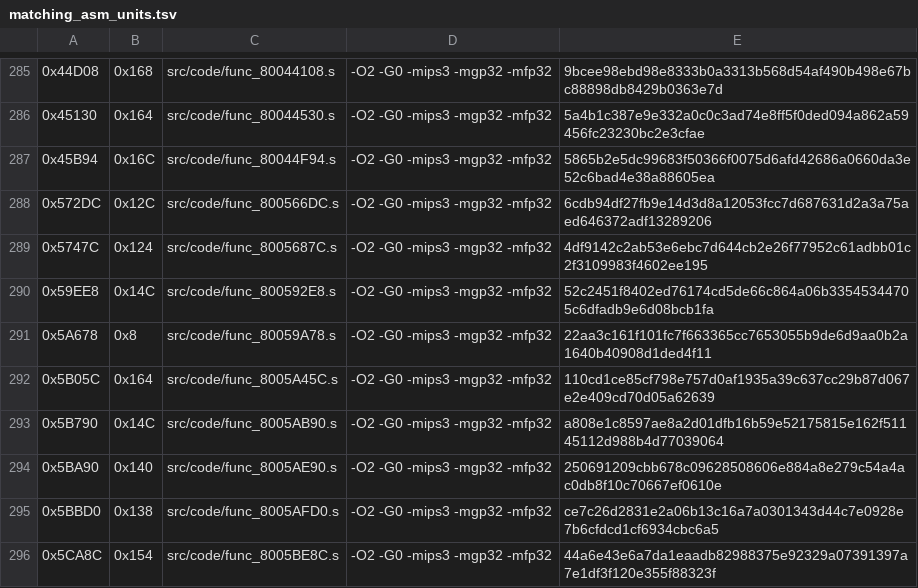
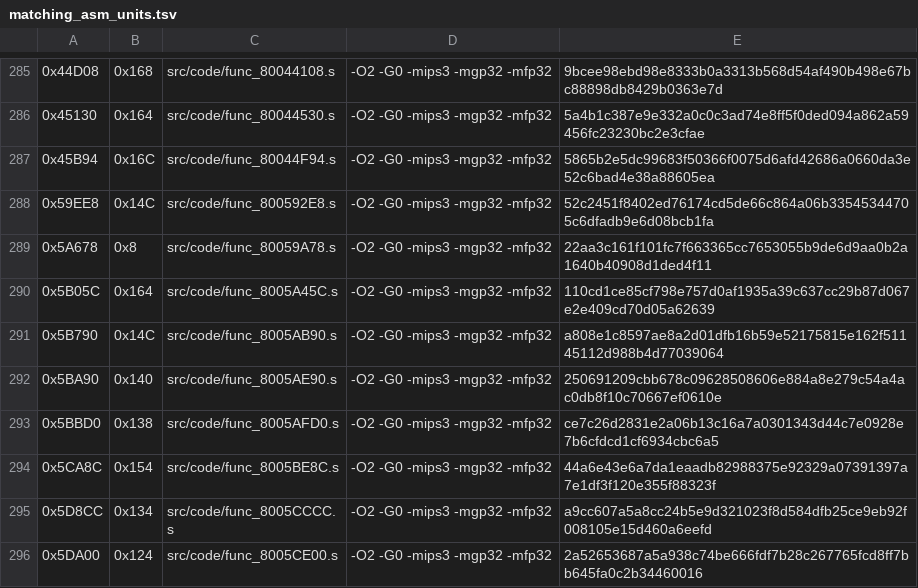
Before and after one commit to TheGh0stShip/Madden-64, a TSV file: config/us/matching_asm_units.tsv, drawn as a sheet; only a part is shown, gaps mark what is left out; the shorter side is filled out with more unchanged rows; the diff names each change by its address in the sheet, - before the commit and + after, or states it on an @@ line.

```diff
--- a/config/us/matching_asm_units.tsv
+++ b/config/us/matching_asm_units.tsv
-row 288: 0x572DC | 0x12C | src/code/func_800566DC.s | -O2 -G0 -mips3 -mgp32 -mfp32 | 6cdb94df27fb9e14d3d8a12053fcc7d687631d2a3a75aed646372adf13289206
-row 289: 0x5747C | 0x124 | src/code/func_8005687C.s | -O2 -G0 -mips3 -mgp32 -mfp32 | 4df9142c2ab53e6ebc7d644cb2e26f77952c61adbb01c2f3109983f4602ee195
```
Also changed, not shown: config/us/matching_kmc_units.tsv, 10 other files.
